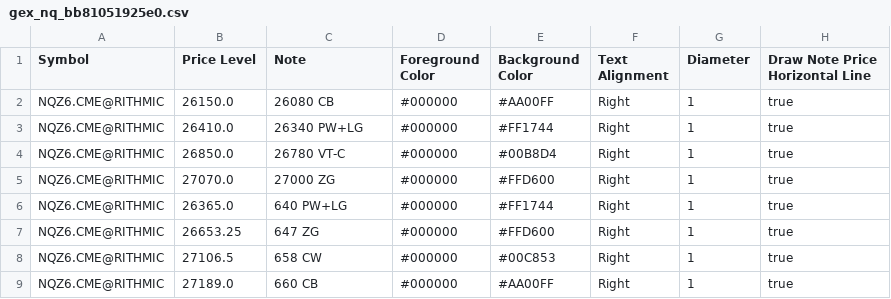
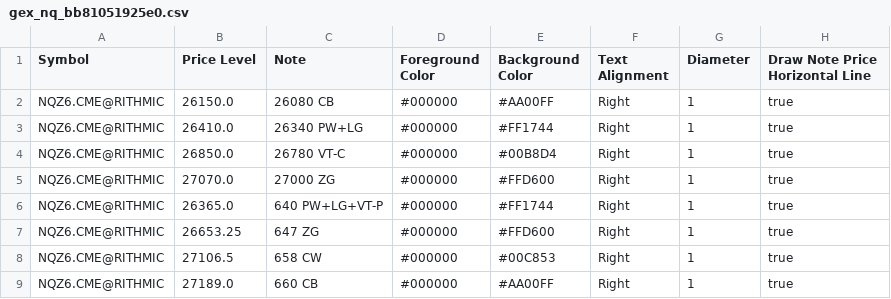
Before and after one commit to trading4life20-code/gex-levels, a CSV file: gex_nq_bb81051925e0.csv, drawn as a sheet.

Commit message:
update gex_nq_bb81051925e0.csv

```diff
--- a/gex_nq_bb81051925e0.csv
+++ b/gex_nq_bb81051925e0.csv
@@ -5,3 +5,3 @@ NQZ6.CME@RITHMIC,26850.0,26780 VT-C,#000000,#00B8D4,Right,1,true
 NQZ6.CME@RITHMIC,27070.0,27000 ZG,#000000,#FFD600,Right,1,true
-NQZ6.CME@RITHMIC,26365.0,640 PW+LG,#000000,#FF1744,Right,1,true
+NQZ6.CME@RITHMIC,26365.0,640 PW+LG+VT-P,#000000,#FF1744,Right,1,true
 NQZ6.CME@RITHMIC,26653.25,647 ZG,#000000,#FFD600,Right,1,true
```
